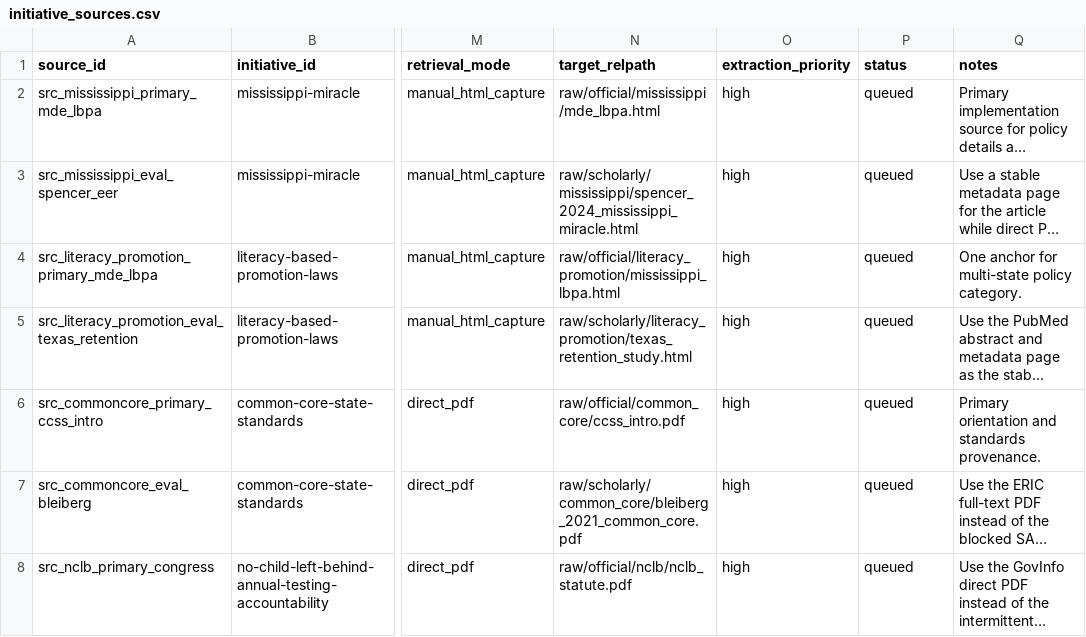
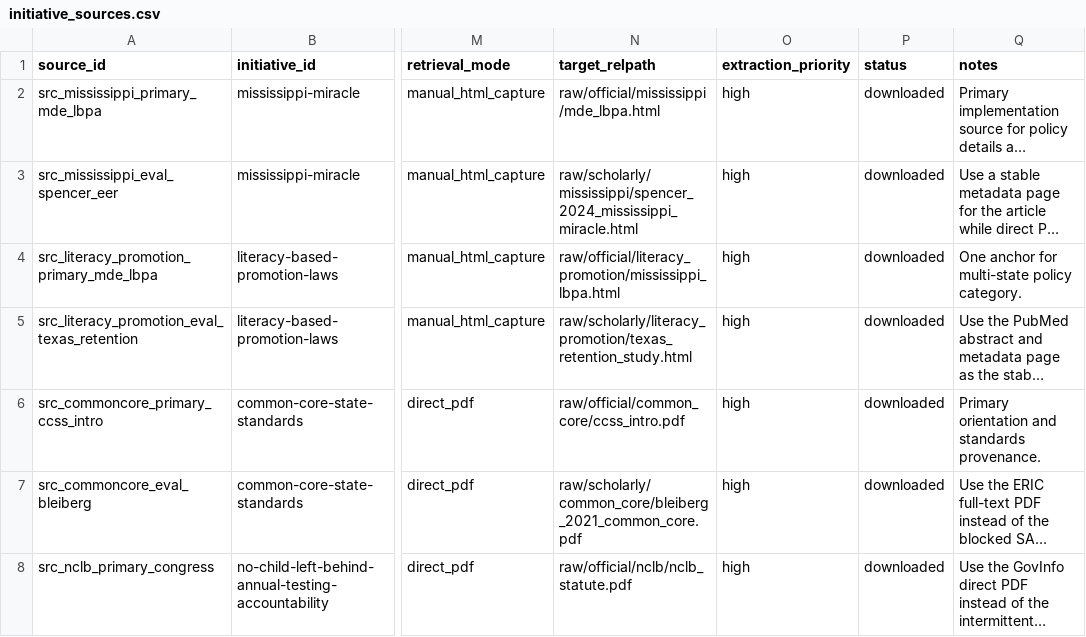
Before and after one commit to athsrueas/Open_Data, a CSV file: Education Initiatives/initiative_sources.csv, drawn as a sheet; only a part is shown, gaps mark what is left out; long unchanged cells end in …; the diff covers the shown part only; the diff names each change by its address in the sheet, - before the commit and + after, or states it on an @@ line.

```diff
--- a/Education Initiatives/initiative_sources.csv
+++ b/Education Initiatives/initiative_sources.csv
-P2:P8 (status): queued
+P2:P8 (status): downloaded
```
Also changed, not shown: 2 added rows and 66 edited cells elsewhere in this file, Education Initiatives/initiative_claims.csv, Education Initiatives/initiative_evidence_reviews.csv, 49 other files.
